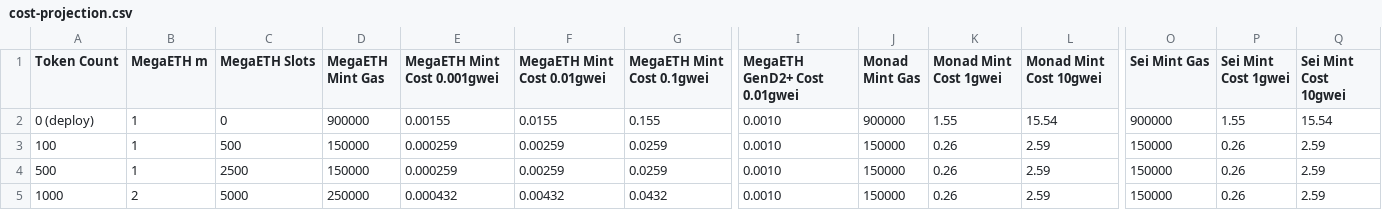
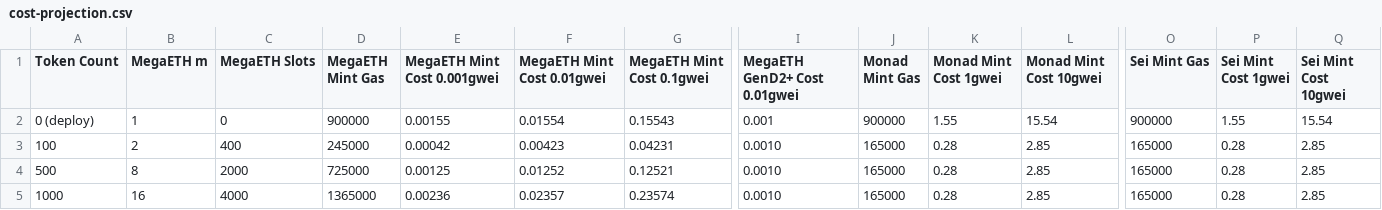
Before and after one commit to ahmadsayed/arbesk, a CSV file: docs/cost-projection.csv, drawn as a sheet; only a part is shown, gaps mark what is left out; the diff covers the shown part only; the diff names each change by its address in the sheet, - before the commit and + after, or states it on an @@ line.

Commit message:
feat(contracts): remove ERC721Enumerable to cut storage slots
- Replace ERC721Enumerable with plain ERC721 + manual _tokenURIs in ArbeskAssetBase.sol
- Update Hardhat contract tests (56 passing) and deployment-integrity frontend test
- Rediscover owned tokens from Transfer events instead of tokenOfOwnerByIndex
- Add burn button to gallery cards with Merkle-proof building from local/IPFS editor lists
- Serialize gallery renders and clear the active asset on burn
- Fix chat-proxy tokenId handling for uint256 precision
- Deploy new contracts to Hardhat local and MegaETH testnet; sync addresses/configs/docs
- Recalculate cost projections and update docs/CSV
- E2E critical path (16 specs) and Jest suite (618 tests) passing

```diff
--- a/docs/cost-projection.csv
+++ b/docs/cost-projection.csv
-F2 (MegaETH Mint Cost 0.01gwei): 0.0155
+F2 (MegaETH Mint Cost 0.01gwei): 0.01554
-G2 (MegaETH Mint Cost 0.1gwei): 0.155
+G2 (MegaETH Mint Cost 0.1gwei): 0.15543
-I2 (MegaETH GenD2+ Cost 0.01gwei): 0.0010
+I2 (MegaETH GenD2+ Cost 0.01gwei): 0.001
-B3 (MegaETH m): 1
+B3 (MegaETH m): 2
-C3 (MegaETH Slots): 500
+C3 (MegaETH Slots): 400
-D3 (MegaETH Mint Gas): 150000
+D3 (MegaETH Mint Gas): 245000
-E3 (MegaETH Mint Cost 0.001gwei): 0.000259
+E3 (MegaETH Mint Cost 0.001gwei): 0.00042
-F3 (MegaETH Mint Cost 0.01gwei): 0.00259
+F3 (MegaETH Mint Cost 0.01gwei): 0.00423
-G3 (MegaETH Mint Cost 0.1gwei): 0.0259
+G3 (MegaETH Mint Cost 0.1gwei): 0.04231
-J3:J5 (Monad Mint Gas): 150000
+J3:J5 (Monad Mint Gas): 165000
-K3:K5 (Monad Mint Cost 1gwei): 0.26
+K3:K5 (Monad Mint Cost 1gwei): 0.28
-L3:L5 (Monad Mint Cost 10gwei): 2.59
+L3:L5 (Monad Mint Cost 10gwei): 2.85
-O3:O5 (Sei Mint Gas): 150000
+O3:O5 (Sei Mint Gas): 165000
-P3:P5 (Sei Mint Cost 1gwei): 0.26
+P3:P5 (Sei Mint Cost 1gwei): 0.28
-Q3:Q5 (Sei Mint Cost 10gwei): 2.59
+Q3:Q5 (Sei Mint Cost 10gwei): 2.85
-B4 (MegaETH m): 1
+B4 (MegaETH m): 8
-C4 (MegaETH Slots): 2500
+C4 (MegaETH Slots): 2000
-D4 (MegaETH Mint Gas): 150000
+D4 (MegaETH Mint Gas): 725000
-E4 (MegaETH Mint Cost 0.001gwei): 0.000259
+E4 (MegaETH Mint Cost 0.001gwei): 0.00125
-F4 (MegaETH Mint Cost 0.01gwei): 0.00259
+F4 (MegaETH Mint Cost 0.01gwei): 0.01252
-G4 (MegaETH Mint Cost 0.1gwei): 0.0259
+G4 (MegaETH Mint Cost 0.1gwei): 0.12521
-B5 (MegaETH m): 2
+B5 (MegaETH m): 16
-C5 (MegaETH Slots): 5000
+C5 (MegaETH Slots): 4000
-D5 (MegaETH Mint Gas): 250000
+D5 (MegaETH Mint Gas): 1365000
-E5 (MegaETH Mint Cost 0.001gwei): 0.000432
+E5 (MegaETH Mint Cost 0.001gwei): 0.00236
-F5 (MegaETH Mint Cost 0.01gwei): 0.00432
+F5 (MegaETH Mint Cost 0.01gwei): 0.02357
-G5 (MegaETH Mint Cost 0.1gwei): 0.0432
+G5 (MegaETH Mint Cost 0.1gwei): 0.23574
```
Also changed, not shown: 110 edited cells elsewhere in this file, 21 other files.
